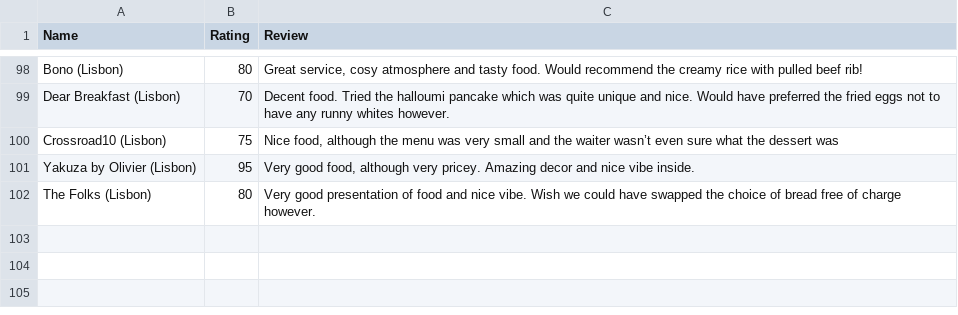
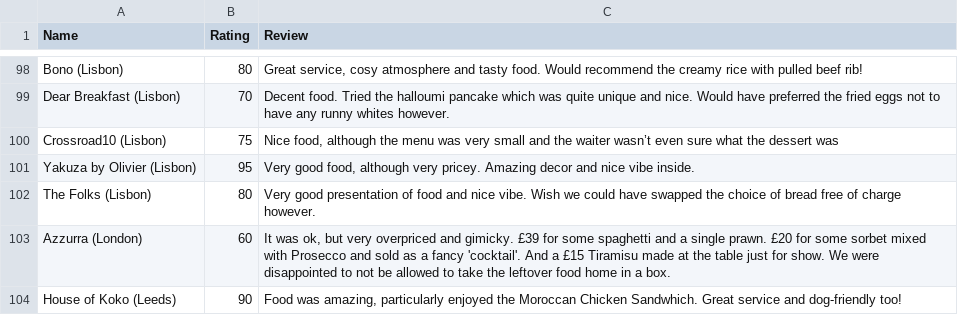
Before and after one commit to tnoel999888/movie-list, a CSV file: _data/restaurant-ratings.csv, drawn as a sheet; only a part is shown, gaps mark what is left out.

Commit message:
Update restaurant-ratings.csv

```diff
--- a/_data/restaurant-ratings.csv
+++ b/_data/restaurant-ratings.csv
@@ -102 +102,3 @@ Yakuza by Olivier (Lisbon),95,"Very good food, although very pricey. Amazing dec
 The Folks (Lisbon),80,"Very good presentation of food and nice vibe. Wish we could have swapped the choice of bread free of charge however."
+Azzurra (London),60,"It was ok, but very overpriced and gimicky. £39 for some spaghetti and a single prawn. £20 for some sorbet mixed with Prosecco and sold as a fancy 'cocktail'. And a £15 Tiramisu made at the table just for show. We were disappointed to not be allowed to take the leftover food home in a box."
+House of Koko (Leeds),90,"Food was amazing, particularly enjoyed the Moroccan Chicken Sandwhich. Great service and dog-friendly too!"
```
